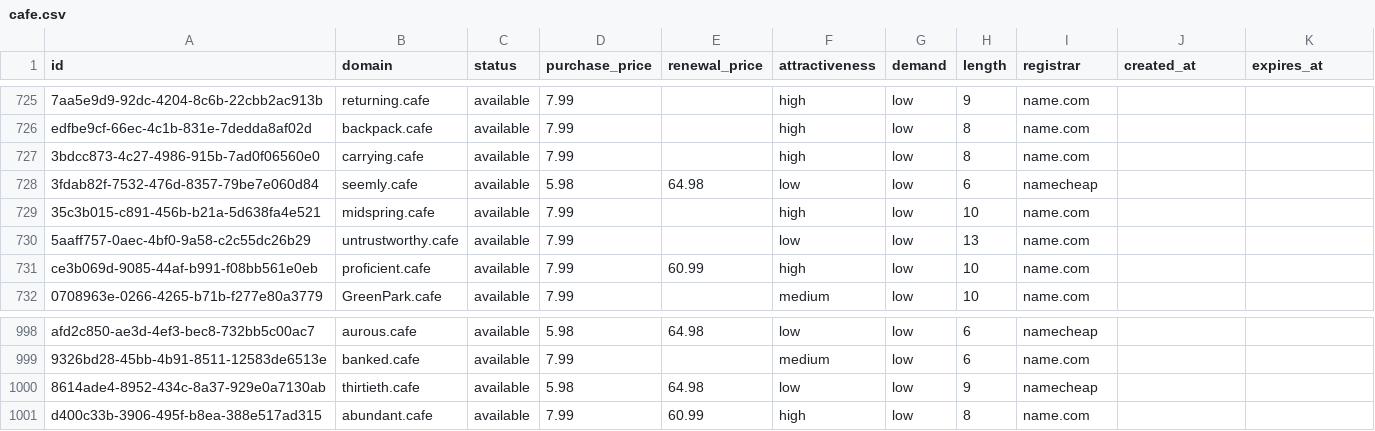
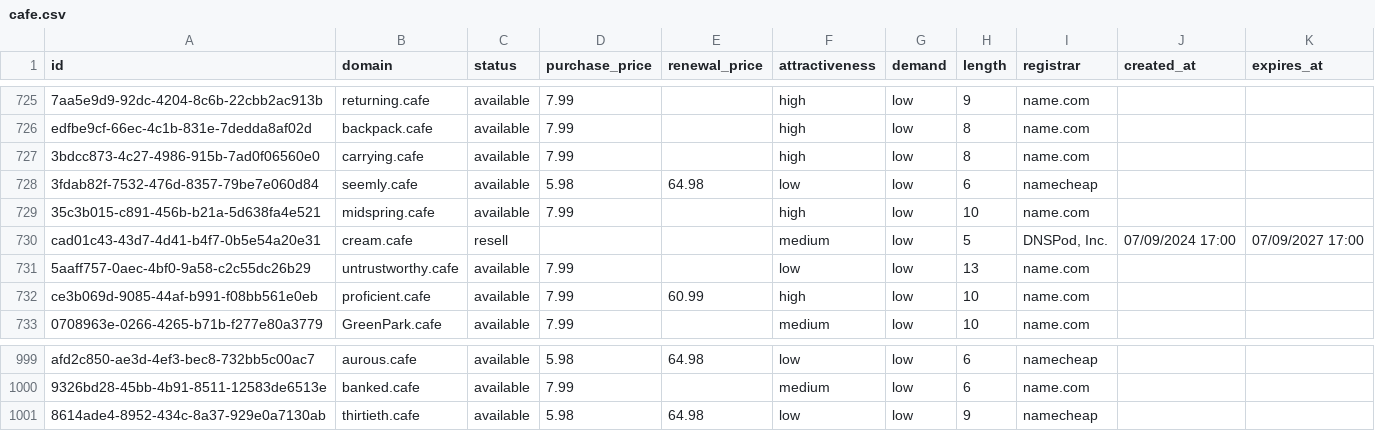
Before and after one commit to UniqueDomains/cafe-oneword-domains, a CSV file: cafe.csv, drawn as a sheet; only a part is shown, gaps mark what is left out; removed rows and columns are numbered as before the commit, all else as after; the diff names each change by its address in the sheet, - before the commit and + after, or states it on an @@ line.

Commit message:
Domains update

```diff
--- a/cafe.csv
+++ b/cafe.csv
+row 730: cad01c43-43d7-4d41-b4f7-0b5e54a20e31 | cream.cafe | resell |  |  | medium | low | 5 | DNSPod, Inc. | 07/09/2024 17:00 | 07/09/2027 17:00
-row 1001: d400c33b-3906-495f-b8ea-388e517ad315 | abundant.cafe | available | 7.99 | 60.99 | high | low | 8 | name.com
```
Also changed, not shown: 4 other files.
